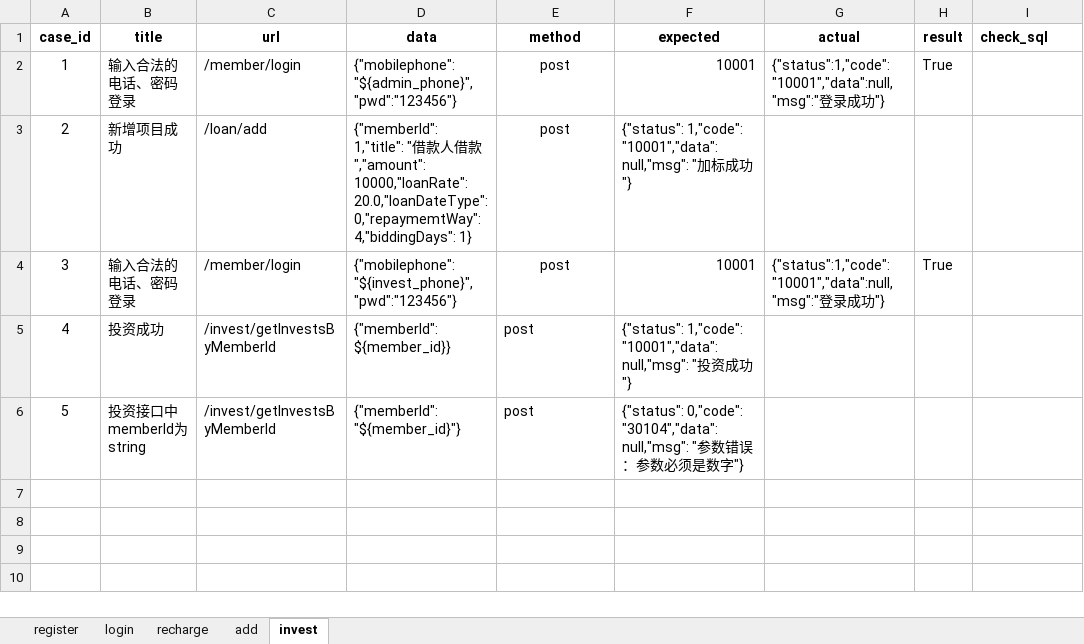
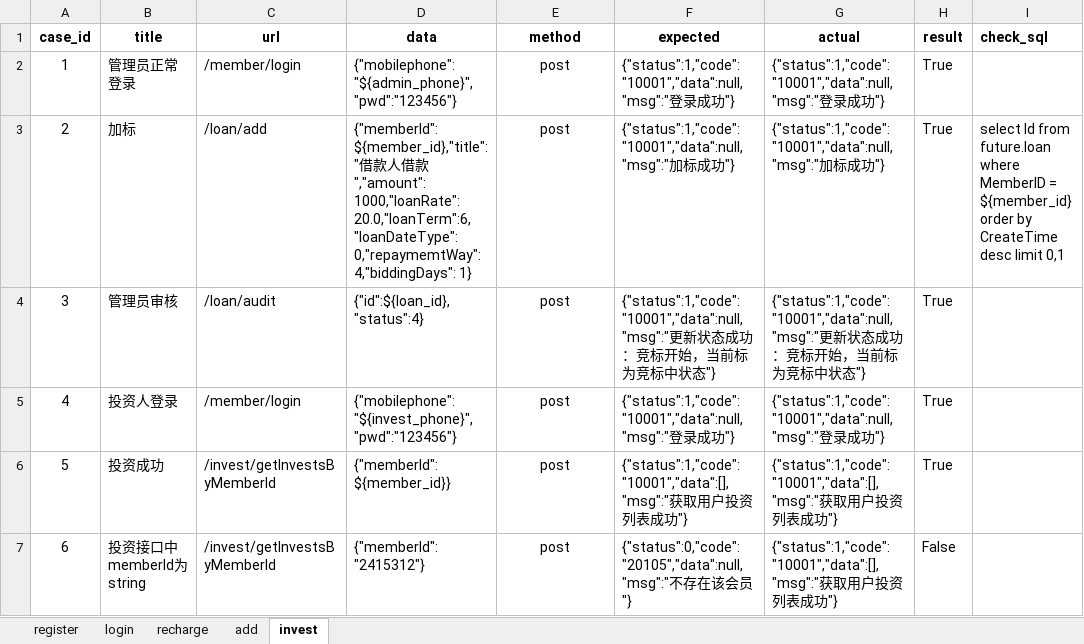
Before and after one commit to wangxinbo1/ApiTest1, an Excel workbook: datas/cases.xlsx, sheet invest, drawn as a sheet; values as stored, in another font and other column widths than the file's, no borders; removed rows and columns are numbered as before the commit, all else as after; the diff names each change by its address in the sheet, - before the commit and + after, or states it on an @@ line.

```diff
--- a/datas/cases.xlsx (sheet invest)
+++ b/datas/cases.xlsx (sheet invest)
-B2 (title): 输入合法的电话、密码登录
+B2 (title): 管理员正常登录
-F2 (expected): 10001
+F2 (expected): {"status":1,"code":"10001","data":null,"msg":"登录成功"}
-row 3: 2 | 新增项目成功 | /loan/add | {"memberId": 1,"title": "借款人借款","amount": 10000,"loanRate": 20.0,"loanDateType": 0,"repaymemtWay": 4,"biddingDays": 1} | post | {"status": 1,"code": "10001","data": null,"msg": "加标成功"}
+row 3: 2 | 加标 | /loan/add | {"memberId": ${member_id},"title": "借款人借款","amount": 1000,"loanRate": 20.0,"loanTerm":6, "loanDateType": 0,"repaymemtWay": 4,"biddingDays": 1} | post | {"status":1,"code":"10001","data":null,"msg":"加标成功"} | {"status":1,"code":"10001","data":null,"msg":"加标成功"} | True | select Id from future.loan where MemberID = ${member_id} order by CreateTime desc limit 0,1
+row 4: 3 | 管理员审核 | /loan/audit | {"id":${loan_id}, "status":4} | post | {"status":1,"code":"10001","data":null,"msg":"更新状态成功：竞标开始，当前标为竞标中状态"} | {"status":1,"code":"10001","data":null,"msg":"更新状态成功：竞标开始，当前标为竞标中状态"} | True
@@ column A (case_id) renumbered from row 5 down @@
-B5 (title): 输入合法的电话、密码登录
+B5 (title): 投资人登录
-F5 (expected): 10001
+F5 (expected): {"status":1,"code":"10001","data":null,"msg":"登录成功"}
-E6:E7 alignment: left
+E6:E7 alignment: center
-F6 (expected): {"status": 1,"code": "10001","data": null,"msg": "投资成功…
+F6 (expected): {"status":1,"code":"10001","data":[],"msg":"获取用户投资列表成功…
-G6:G7 (actual): (empty)
+G6:G7 (actual): {"status":1,"code":"10001","data":[],"msg":"获取用户投资列表成功"}
-H6 (result): (empty)
+H6 (result): True
-D7 (data): {"memberId": "${member_id}"}
+D7 (data): {"memberId": "2415312"}
-F7 (expected): {"status": 0,"code": "30104","data": null,"msg": "参数错误：参数必须是数字"}
+F7 (expected): {"status":0,"code":"20105","data":null,"msg":"不存在该会员"}
-H7 (result): (empty)
+H7 (result): False
```
Also changed, not shown: sheet add, sheet recharge, 11 other files.
